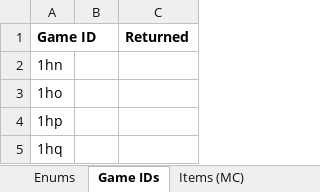
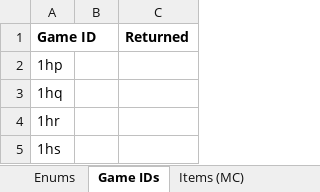
Before and after one commit to PolycraftWorld/polycraft-world, an Excel workbook: config/Polycraft Inputs.xlsx, sheet Game IDs, drawn as a sheet; only a part is shown; the shorter side is filled out with more unchanged rows; values as stored, in another font and other column widths than the file's, no borders; the diff names each change by its address in the sheet, - before the commit and + after, or states it on an @@ line.

```diff
--- a/config/Polycraft Inputs.xlsx (sheet Game IDs)
+++ b/config/Polycraft Inputs.xlsx (sheet Game IDs)
-row 2: 1hn
-row 3: 1ho
```
Also changed, not shown: config/Polycraft Materials.xlsx, 13 other files.
